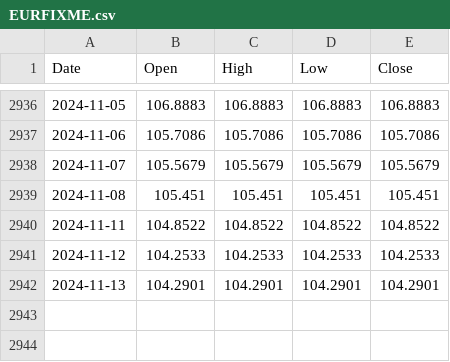
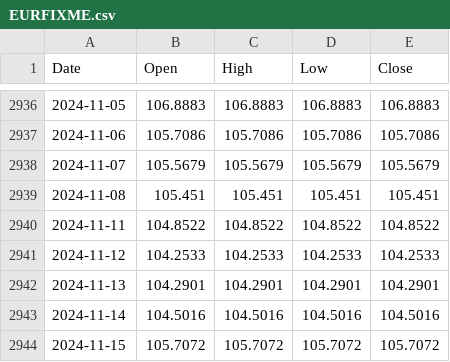
Before and after one commit to ruslanbay/moex, a CSV file: data/EURFIXME.csv, drawn as a sheet; only a part is shown, gaps mark what is left out; the diff names each change by its address in the sheet, - before the commit and + after, or states it on an @@ line.

```diff
--- a/data/EURFIXME.csv
+++ b/data/EURFIXME.csv
+row 2943: 2024-11-14 | 104.5016 | 104.5016 | 104.5016 | 104.5016
+row 2944: 2024-11-15 | 105.7072 | 105.7072 | 105.7072 | 105.7072
```
Also changed, not shown: data/CNYFIXME.csv, data/USDFIXME.csv.
